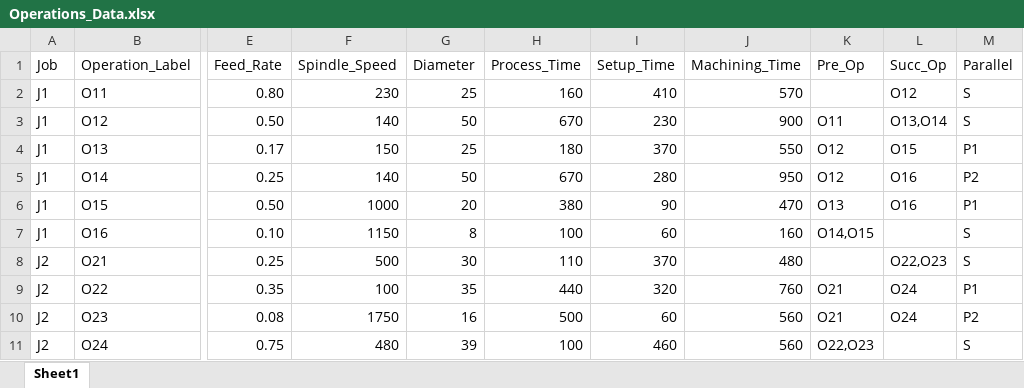
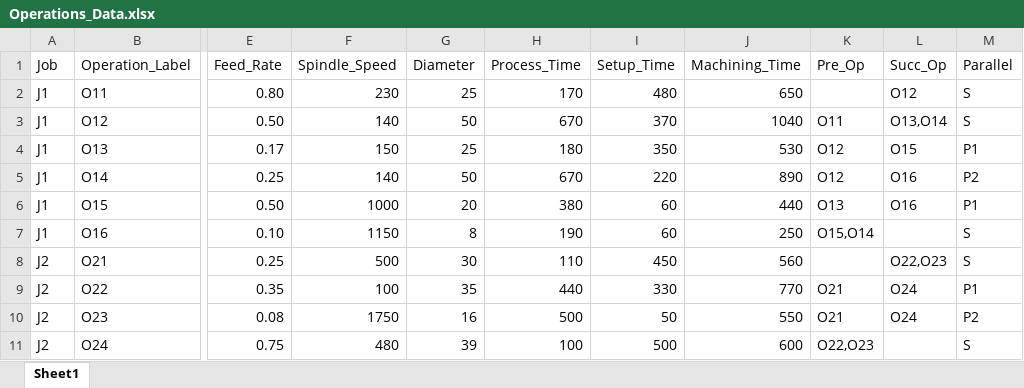
Before and after one commit to sraje97/MSTS_FJSP, an Excel workbook: data/Operations_Data.xlsx, sheet Sheet1, drawn as a sheet; only a part is shown, gaps mark what is left out; values as stored, in another font and other column widths than the file's, no borders; the diff names each change by its address in the sheet, - before the commit and + after, or states it on an @@ line.

```diff
--- a/data/Operations_Data.xlsx (sheet Sheet1)
+++ b/data/Operations_Data.xlsx (sheet Sheet1)
-H2 (Process_Time): 160
+H2 (Process_Time): 170
-I2 (Setup_Time): 410
+I2 (Setup_Time): 480
-J2 (Machining_Time): 570
+J2 (Machining_Time): 650
-I3 (Setup_Time): 230
+I3 (Setup_Time): 370
-J3 (Machining_Time): 900
+J3 (Machining_Time): 1040
-I4 (Setup_Time): 370
+I4 (Setup_Time): 350
-J4 (Machining_Time): 550
+J4 (Machining_Time): 530
-I5 (Setup_Time): 280
+I5 (Setup_Time): 220
-J5 (Machining_Time): 950
+J5 (Machining_Time): 890
-I6 (Setup_Time): 90
+I6 (Setup_Time): 60
-J6 (Machining_Time): 470
+J6 (Machining_Time): 440
-H7 (Process_Time): 100
+H7 (Process_Time): 190
-J7 (Machining_Time): 160
+J7 (Machining_Time): 250
-K7 (Pre_Op): O14,O15
+K7 (Pre_Op): O15,O14
-I8 (Setup_Time): 370
+I8 (Setup_Time): 450
-J8 (Machining_Time): 480
+J8 (Machining_Time): 560
-I9 (Setup_Time): 320
+I9 (Setup_Time): 330
-J9 (Machining_Time): 760
+J9 (Machining_Time): 770
-I10 (Setup_Time): 60
+I10 (Setup_Time): 50
-J10 (Machining_Time): 560
+J10 (Machining_Time): 550
-I11 (Setup_Time): 460
+I11 (Setup_Time): 500
-J11 (Machining_Time): 560
+J11 (Machining_Time): 600
```
Also changed, not shown: data/Operations_Data_Testing.xlsx, 4 other files.
